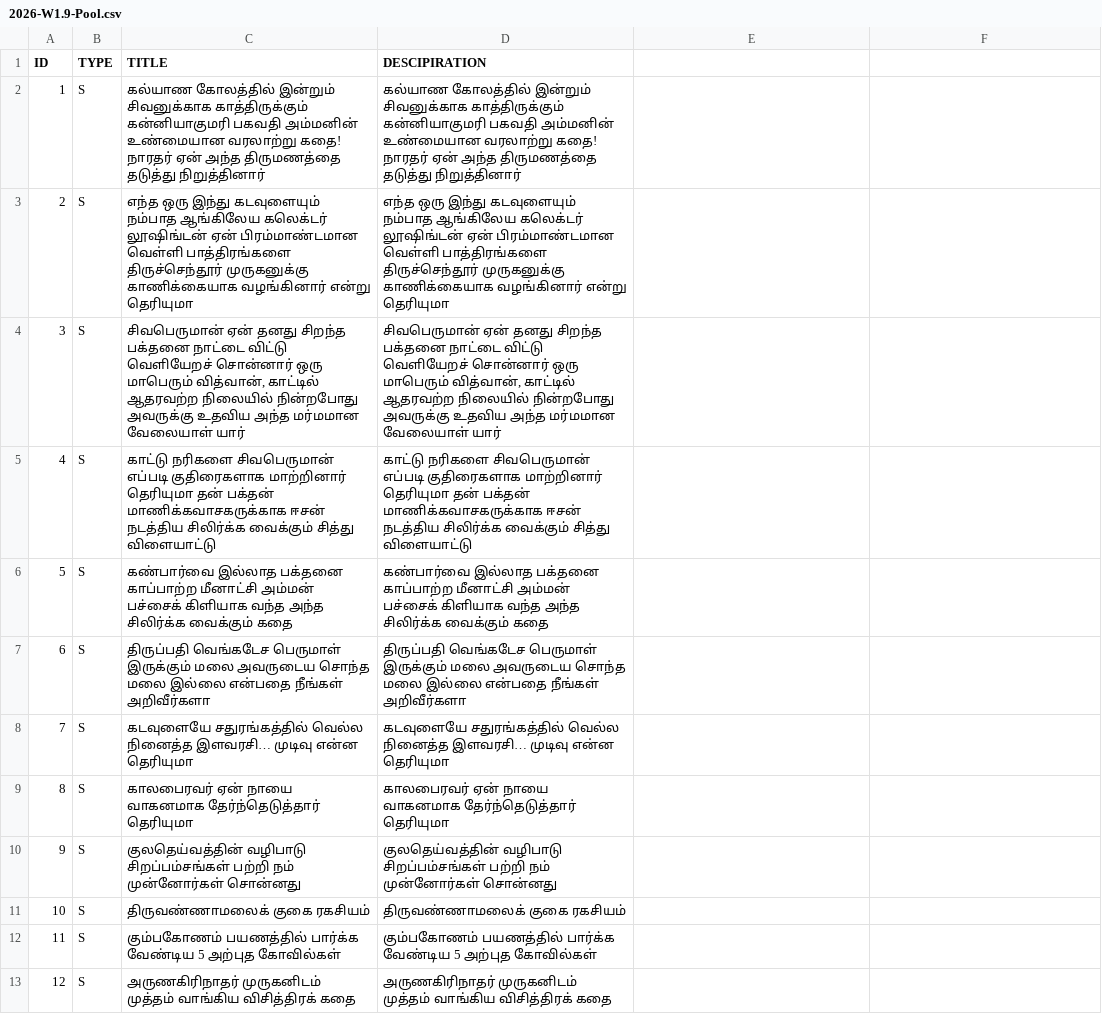
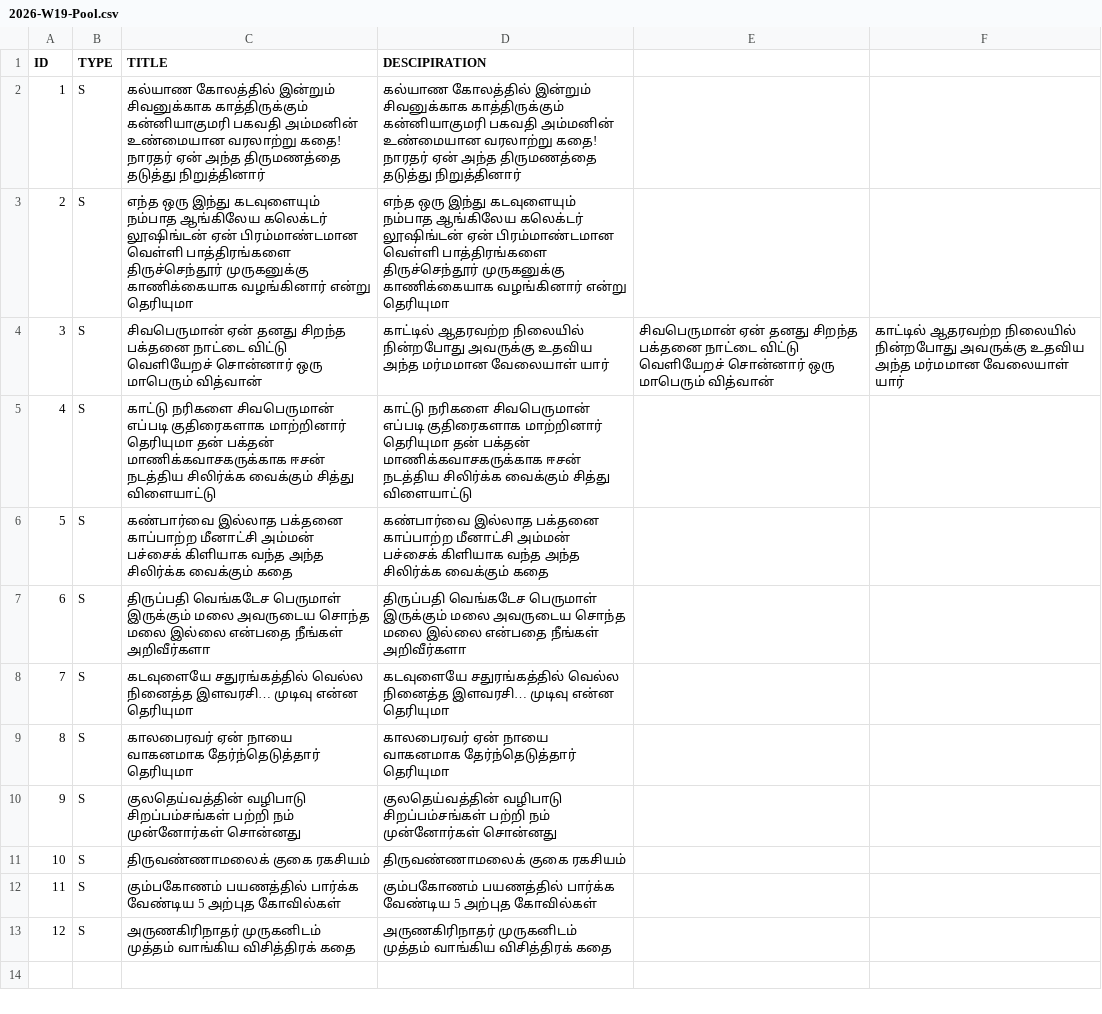
Before and after one commit to untold-minutes/UTM_tamil, a CSV file: src/01_Planning/2026-W19-Pool.csv (was src/01_Planning/2026-W1.9-Pool.csv), drawn as a sheet.

Commit message:
content updated
content updated

```diff
--- a/src/01_Planning/2026-W1.9-Pool.csv
+++ b/src/01_Planning/2026-W19-Pool.csv
@@ -3,3 +3,3 @@
 2,S,எந்த ஒரு இந்து கடவுளையும் நம்பாத ஆங்கிலேய கலெக்டர் லூஷிங்டன் ஏன் பிரம்மாண்டமான வெள்ளி பாத்திரங்களை திருச்செந்தூர் முருகனுக்கு  காணிக்கையாக வழங்கினார் என்று தெரியுமா,எந்த ஒரு இந்து கடவுளையும் நம்பாத ஆங்கிலேய கலெக்டர் லூஷிங்டன் ஏன் பிரம்மாண்டமான வெள்ளி பாத்திரங்களை திருச்செந்தூர் முருகனுக்கு  காணிக்கையாக வழங்கினார் என்று தெரியுமா
-3,S,"சிவபெருமான் ஏன் தனது சிறந்த பக்தனை நாட்டை விட்டு வெளியேறச் சொன்னார் ஒரு மாபெரும் வித்வான், காட்டில் ஆதரவற்ற நிலையில் நின்றபோது அவருக்கு உதவிய அந்த மர்மமான வேலையாள் யார்","சிவபெருமான் ஏன் தனது சிறந்த பக்தனை நாட்டை விட்டு வெளியேறச் சொன்னார் ஒரு மாபெரும் வித்வான், காட்டில் ஆதரவற்ற நிலையில் நின்றபோது அவருக்கு உதவிய அந்த மர்மமான வேலையாள் யார்"
+3,S,சிவபெருமான் ஏன் தனது சிறந்த பக்தனை நாட்டை விட்டு வெளியேறச் சொன்னார் ஒரு மாபெரும் வித்வான், காட்டில் ஆதரவற்ற நிலையில் நின்றபோது அவருக்கு உதவிய அந்த மர்மமான வேலையாள் யார்,சிவபெருமான் ஏன் தனது சிறந்த பக்தனை நாட்டை விட்டு வெளியேறச் சொன்னார் ஒரு மாபெரும் வித்வான், காட்டில் ஆதரவற்ற நிலையில் நின்றபோது அவருக்கு உதவிய அந்த மர்மமான வேலையாள் யார்
 4,S,காட்டு நரிகளை சிவபெருமான் எப்படி குதிரைகளாக மாற்றினார் தெரியுமா தன் பக்தன் மாணிக்கவாசகருக்காக ஈசன் நடத்திய சிலிர்க்க வைக்கும் சித்து விளையாட்டு,காட்டு நரிகளை சிவபெருமான் எப்படி குதிரைகளாக மாற்றினார் தெரியுமா தன் பக்தன் மாணிக்கவாசகருக்காக ஈசன் நடத்திய சிலிர்க்க வைக்கும் சித்து விளையாட்டு
```
